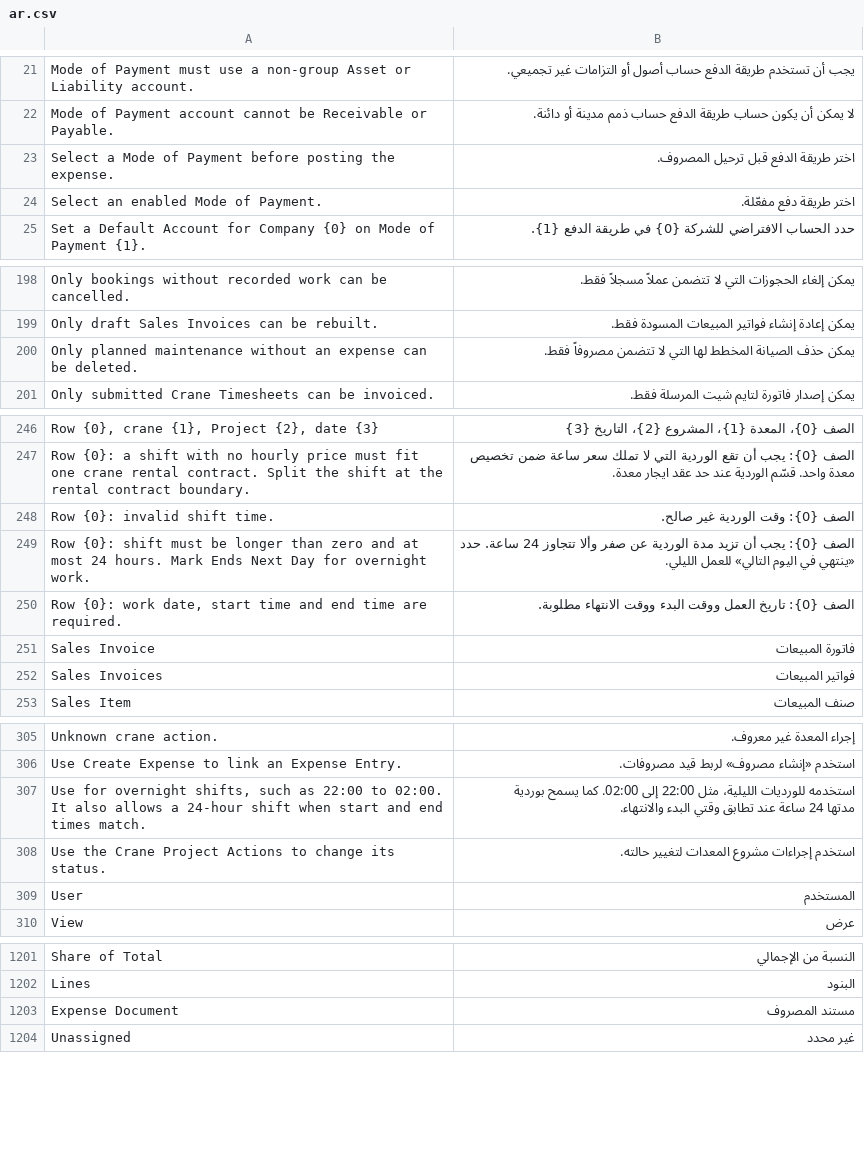
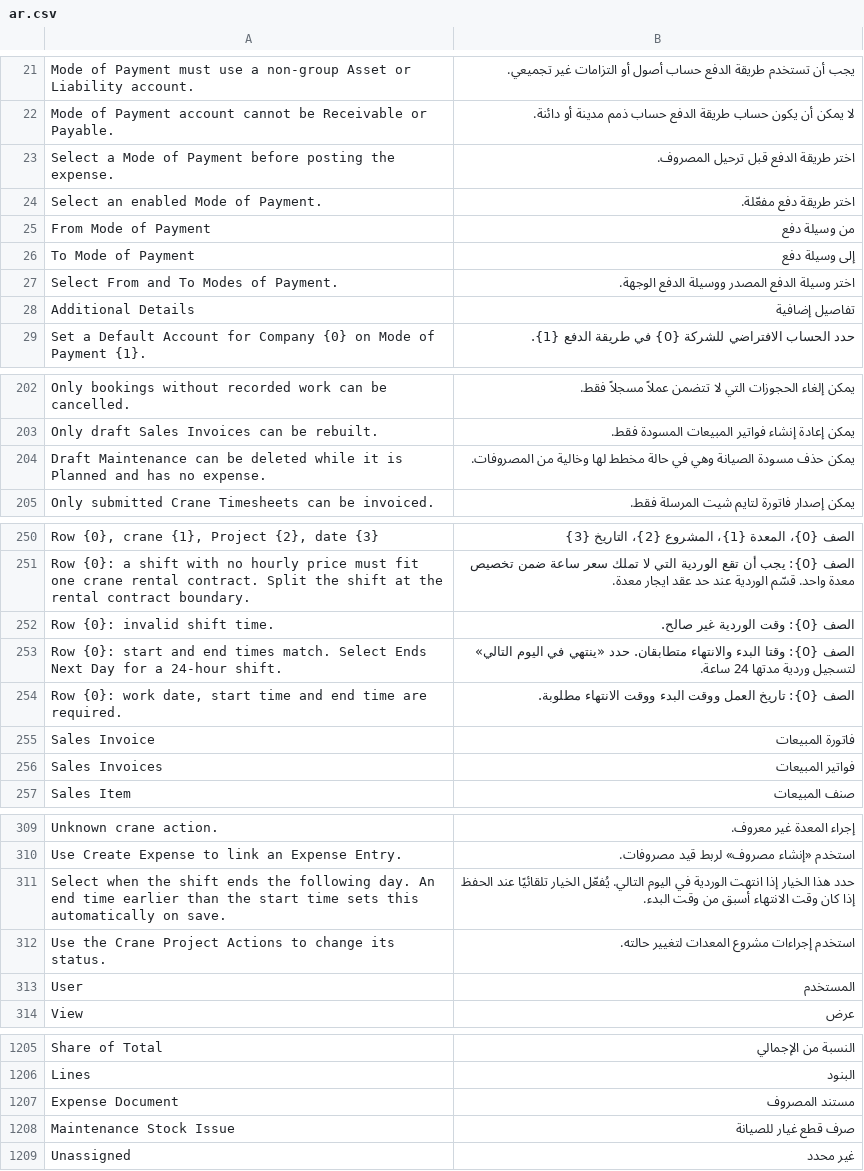
Before and after one commit to 00JIMMY00/heavy_equipment_rental, a CSV file: heavy_equipment_rental/translations/ar.csv, drawn as a sheet; only a part is shown, gaps mark what is left out; removed rows and columns are numbered as before the commit, all else as after; the diff names each change by its address in the sheet, - before the commit and + after, or states it on an @@ line.

Commit message:
feat: Enhance Treasury Transaction functionality
- Implemented async function to dynamically set source and destination accounts based on selected payment modes.
- Updated Treasury Transaction form to include new fields for destination mode of payment and additional details.
- Refactored company change logic to reset relevant fields.
- Improved validation to ensure both source and destination payment modes are selected.
- Added new query methods for fetching eligible payment modes based on company and account settings.
- Enhanced Crane Expense Report to include links for maintenance and stock entries.
- Updated translations for new fields and error messages.
- Created a patch to backfill destination modes for existing draft transactions.
- Refined maintenance lifecycle tests to ensure proper handling of cancelled jobs and associated documents.

```diff
--- a/heavy_equipment_rental/translations/ar.csv
+++ b/heavy_equipment_rental/translations/ar.csv
+row 25: From Mode of Payment | من وسيلة دفع
+row 26: To Mode of Payment | إلى وسيلة دفع
+row 27: Select From and To Modes of Payment. | اختر وسيلة الدفع المصدر ووسيلة الدفع الوجهة.
+row 28: Additional Details | تفاصيل إضافية
-row 200: Only planned maintenance without an expense can be deleted. | يمكن حذف الصيانة المخطط لها التي لا تتضمن مصروفاً فقط.
+row 204: Draft Maintenance can be deleted while it is Planned and has no expense. | يمكن حذف مسودة الصيانة وهي في حالة مخطط لها وخالية من المصروفات.
-row 249: Row {0}: shift must be longer than zero and at most 24 hours. Mark Ends Next Day for overnight work. | الصف {0}: يجب أن تزيد مدة الوردية عن صفر وألا تتجاوز 24 ساعة. حدد «ينتهي في اليوم التالي» للعمل الليلي.
+row 253: Row {0}: start and end times match. Select Ends Next Day for a 24-hour shift. | الصف {0}: وقتا البدء والانتهاء متطابقان. حدد «ينتهي في اليوم التالي» لتسجيل وردية مدتها 24 ساعة.
-row 307: Use for overnight shifts, such as 22:00 to 02:00. It also allows a 24-hour shift when start and end times match. | استخدمه للورديات الليلية، مثل 22:00 إلى 02:00. كما يسمح بوردية مدتها 24 ساعة عند تطابق وقتي البدء والانتهاء.
+row 311: Select when the shift ends the following day. An end time earlier than the start time sets this automatically on save. | حدد هذا الخيار إذا انتهت الوردية في اليوم التالي. يُفعّل الخيار تلقائيًا عند الحفظ إذا كان وقت الانتهاء أسبق من وقت البدء.
+row 1208: Maintenance Stock Issue | صرف قطع غيار للصيانة
```
Also changed, not shown: 26 other files.
